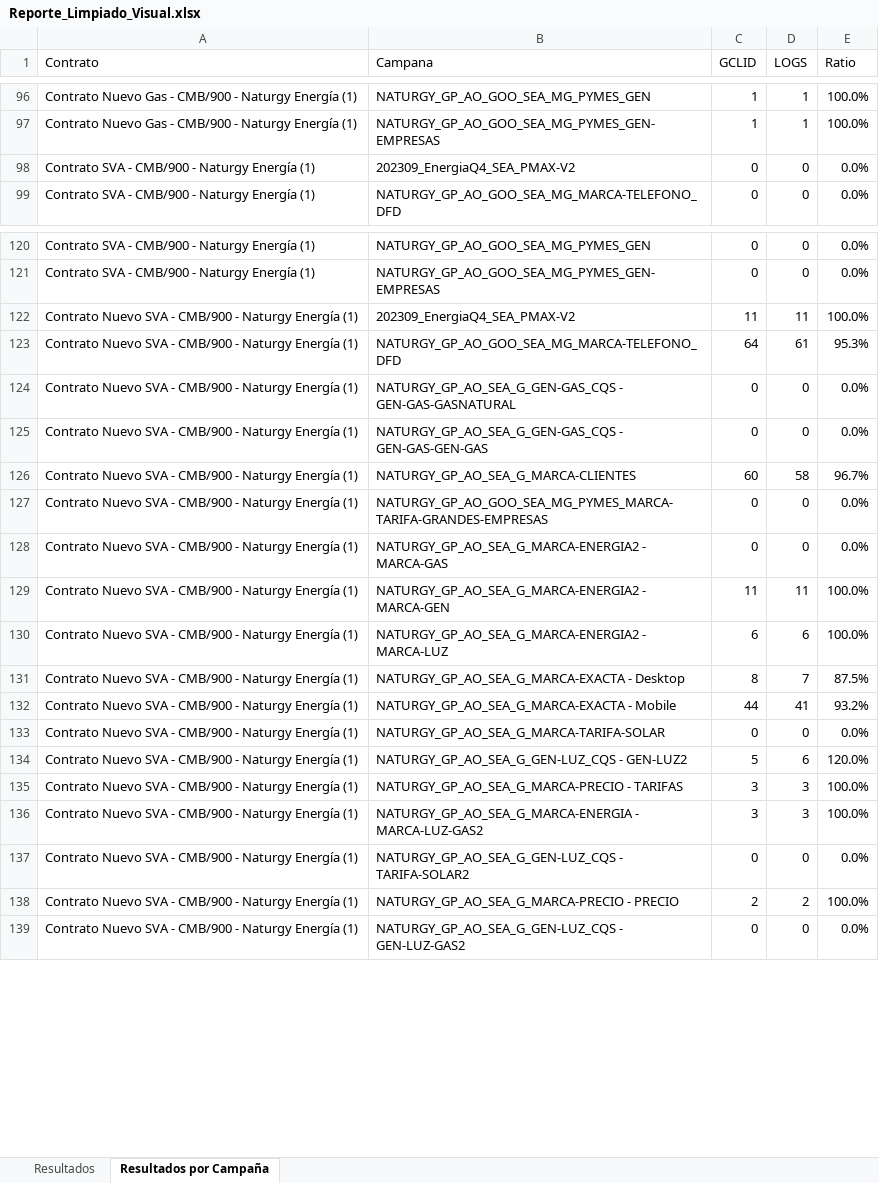
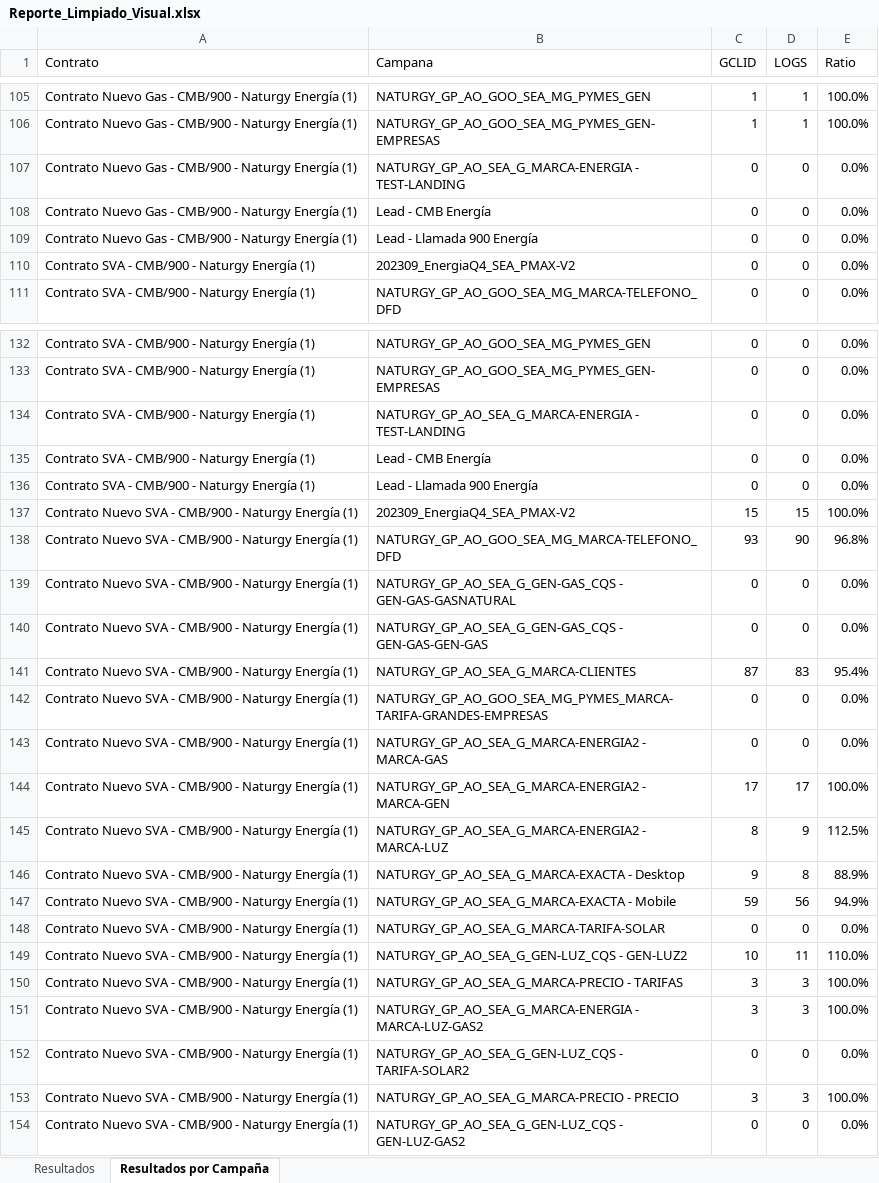
Before and after one commit to pedroplatero-trn-gif/dashboard, an Excel workbook: Reporte_Limpiado_Visual.xlsx, sheet Resultados por Campaña, drawn as a sheet; only a part is shown, gaps mark what is left out; values as stored, in another font and other column widths than the file's, no cell formats; addresses are those after the commit; the diff covers the shown part only; the diff names each change by its address in the sheet, - before the commit and + after, or states it on an @@ line.

```diff
--- a/Reporte_Limpiado_Visual.xlsx (sheet Resultados por Campaña)
+++ b/Reporte_Limpiado_Visual.xlsx (sheet Resultados por Campaña)
+row 107: Contrato Nuevo Gas - CMB/900 - Naturgy Energía (1) | NATURGY_GP_AO_SEA_G_MARCA-ENERGIA - TEST-LANDING | 0 | 0 | 0.0%
+row 108: Contrato Nuevo Gas - CMB/900 - Naturgy Energía (1) | Lead - CMB Energía | 0 | 0 | 0.0%
+row 109: Contrato Nuevo Gas - CMB/900 - Naturgy Energía (1) | Lead - Llamada 900 Energía | 0 | 0 | 0.0%
+row 134: Contrato SVA - CMB/900 - Naturgy Energía (1) | NATURGY_GP_AO_SEA_G_MARCA-ENERGIA - TEST-LANDING | 0 | 0 | 0.0%
+row 135: Contrato SVA - CMB/900 - Naturgy Energía (1) | Lead - CMB Energía | 0 | 0 | 0.0%
+row 136: Contrato SVA - CMB/900 - Naturgy Energía (1) | Lead - Llamada 900 Energía | 0 | 0 | 0.0%
-C137 (GCLID): 11
+C137 (GCLID): 15
-D137 (LOGS): 11
+D137 (LOGS): 15
-C138 (GCLID): 64
+C138 (GCLID): 93
-D138 (LOGS): 61
+D138 (LOGS): 90
-E138 (Ratio): 95.3%
+E138 (Ratio): 96.8%
-C141 (GCLID): 60
+C141 (GCLID): 87
-D141 (LOGS): 58
+D141 (LOGS): 83
-E141 (Ratio): 96.7%
+E141 (Ratio): 95.4%
-C144 (GCLID): 11
+C144 (GCLID): 17
-D144 (LOGS): 11
+D144 (LOGS): 17
-C145 (GCLID): 6
+C145 (GCLID): 8
-D145 (LOGS): 6
+D145 (LOGS): 9
-E145 (Ratio): 100.0%
+E145 (Ratio): 112.5%
-C146 (GCLID): 8
+C146 (GCLID): 9
-D146 (LOGS): 7
+D146 (LOGS): 8
-E146 (Ratio): 87.5%
+E146 (Ratio): 88.9%
-C147 (GCLID): 44
+C147 (GCLID): 59
-D147 (LOGS): 41
+D147 (LOGS): 56
-E147 (Ratio): 93.2%
+E147 (Ratio): 94.9%
-C149 (GCLID): 5
+C149 (GCLID): 10
-D149 (LOGS): 6
+D149 (LOGS): 11
-E149 (Ratio): 120.0%
+E149 (Ratio): 110.0%
-C153 (GCLID): 2
+C153 (GCLID): 3
-D153 (LOGS): 2
+D153 (LOGS): 3
```
Also changed, not shown: 21 added rows and 108 edited cells elsewhere in this sheet, sheet Resultados, cell formats, 2 other files.
